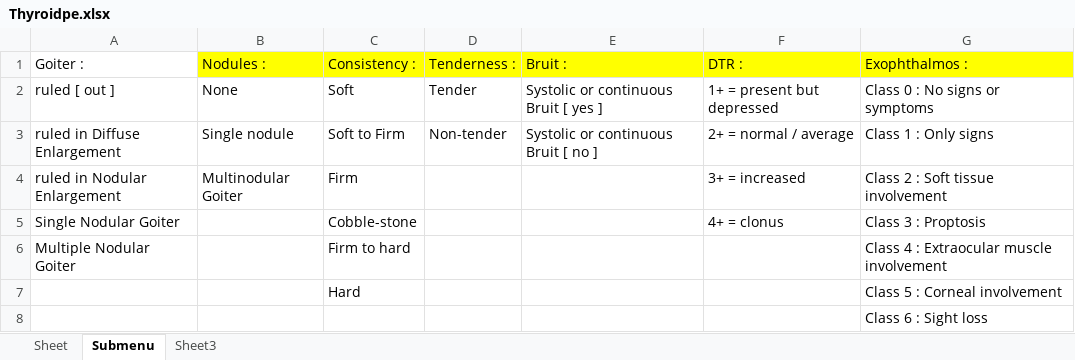
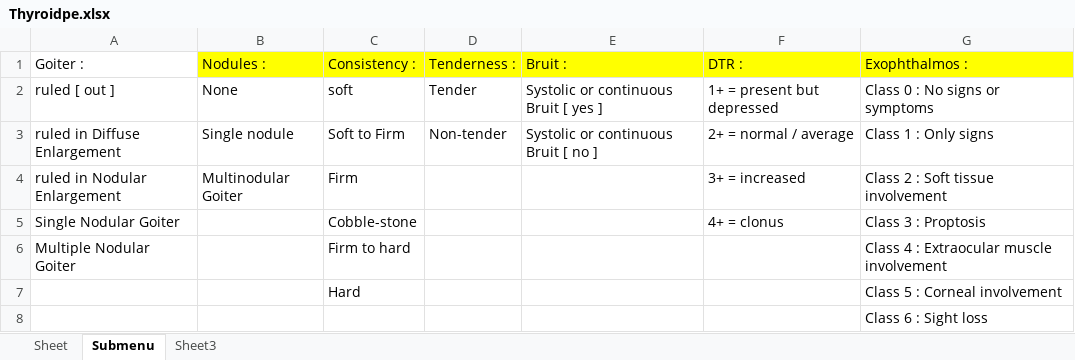
Before and after one commit to MigoJJ/VioletBlue, an Excel workbook: src/je/panse/doro/fourgate/thyroid/dataxlsxfile/Thyroidpe.xlsx, sheet Submenu, drawn as a sheet; values as stored, in another font and other column widths than the file's, no borders; the diff names each change by its address in the sheet, - before the commit and + after, or states it on an @@ line.

Commit message:
Thyroid pe

```diff
--- a/src/je/panse/doro/fourgate/thyroid/dataxlsxfile/Thyroidpe.xlsx (sheet Submenu)
+++ b/src/je/panse/doro/fourgate/thyroid/dataxlsxfile/Thyroidpe.xlsx (sheet Submenu)
-C2 (Consistency :): Soft
+C2 (Consistency :): soft
```
Also changed, not shown: 9 other files.
